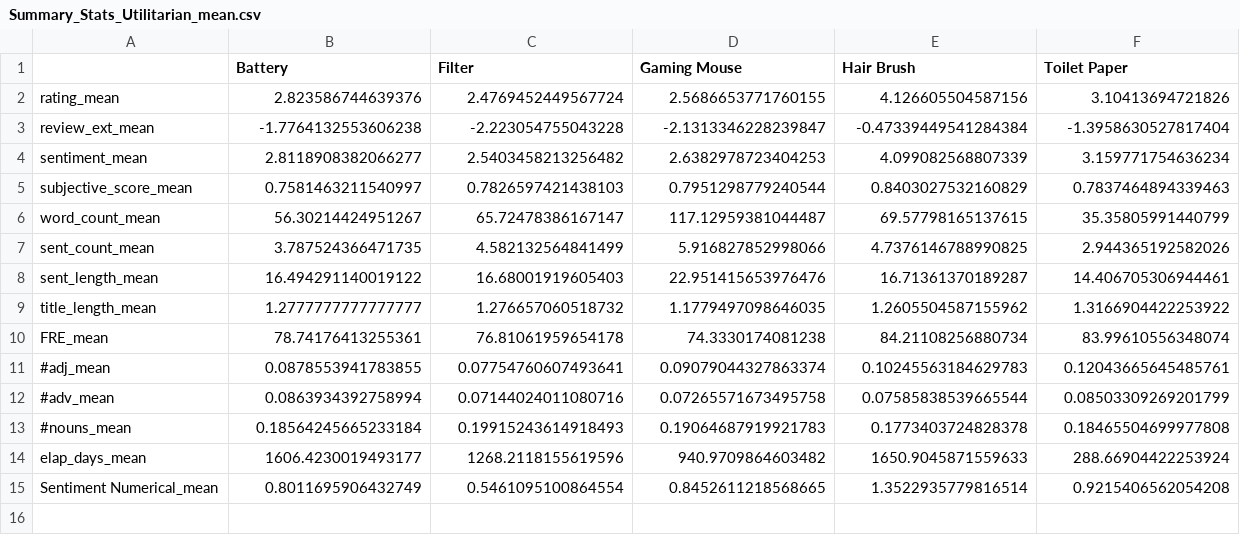
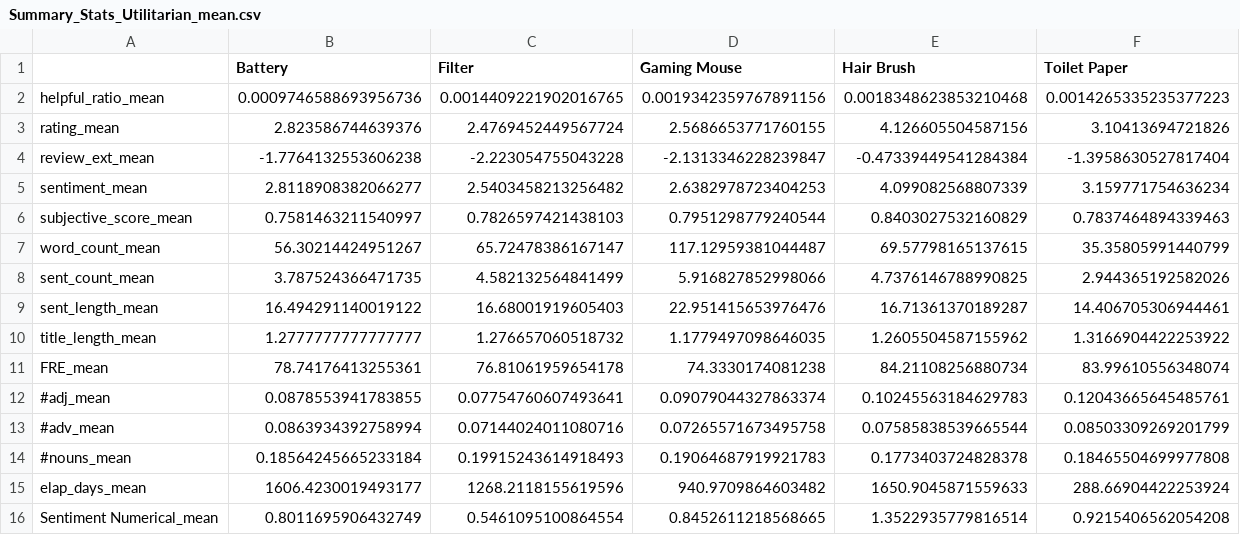
Before and after one commit to PHofmannn/Online-Review, a CSV file: Data Analysis/Results/Helpful/Summary_Stats_Utilitarian_mean.csv, drawn as a sheet; the diff names each change by its address in the sheet, - before the commit and + after, or states it on an @@ line.

```diff
--- a/Data Analysis/Results/Helpful/Summary_Stats_Utilitarian_mean.csv
+++ b/Data Analysis/Results/Helpful/Summary_Stats_Utilitarian_mean.csv
+row 2: helpful_ratio_mean | 0.0009746588693956736 | 0.0014409221902016765 | 0.0019342359767891156 | 0.0018348623853210468 | 0.0014265335235377223
```
Also changed, not shown: Data Analysis/Results/Helpful/Summary_Stats_Category_mean.csv, Data Analysis/Results/Total/Summary_Stats_Category_mean.csv, 12 other files.
